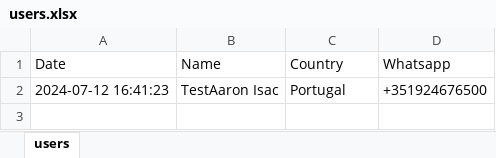
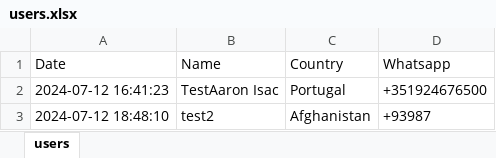
Before and after one commit to SPAWNKID19XX/SC, an Excel workbook: users.xlsx, sheet users, drawn as a sheet; values as stored, in another font and other column widths than the file's, no borders; the diff names each change by its address in the sheet, - before the commit and + after, or states it on an @@ line.

```diff
--- a/users.xlsx (sheet users)
+++ b/users.xlsx (sheet users)
+row 3: 2024-07-12 18:48:10 | test2 | Afghanistan | +93987
```
Also changed, not shown: 1 other file.
